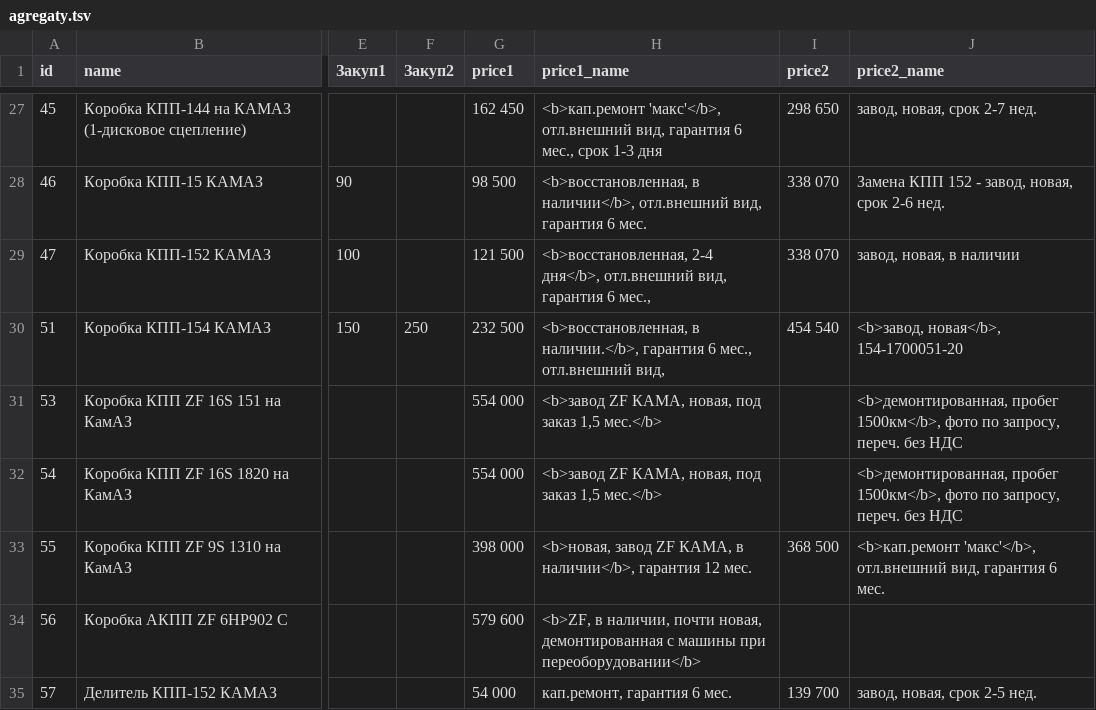
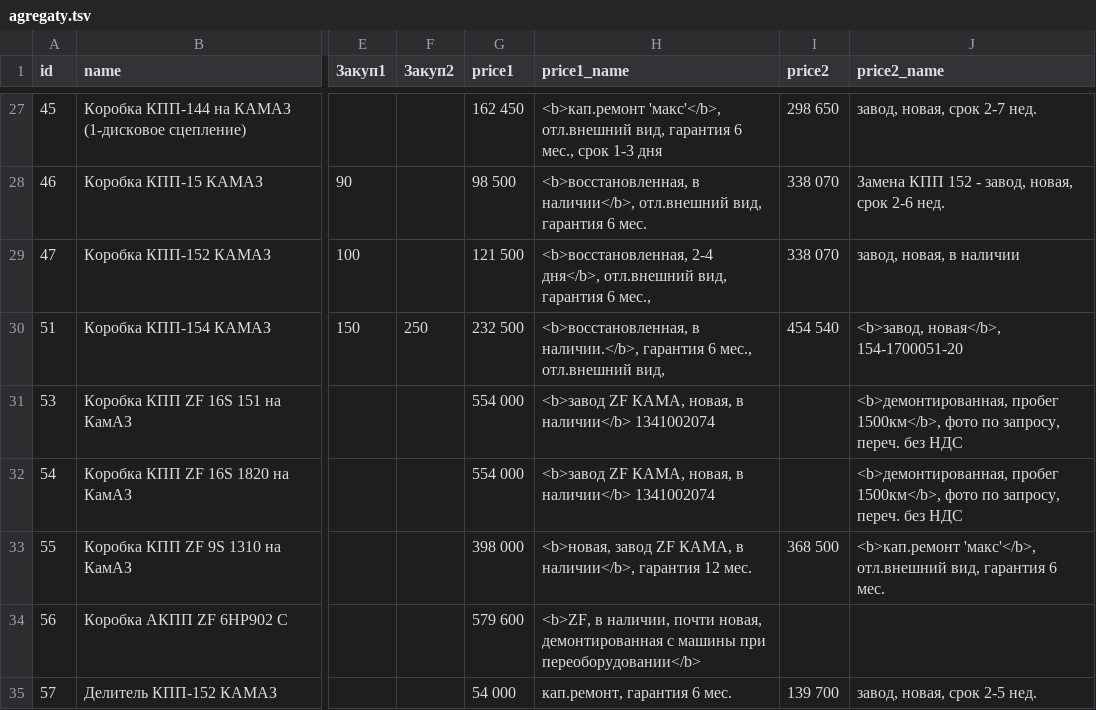
Before and after one commit to reesly/zap-kam, a TSV file: data/agregaty.tsv, drawn as a sheet; only a part is shown, gaps mark what is left out; the diff names each change by its address in the sheet, - before the commit and + after, or states it on an @@ line.

Commit message:
1212

```diff
--- a/data/agregaty.tsv
+++ b/data/agregaty.tsv
-H31:H32 (price1_name): …КАМА, новая, под заказ 1,5 мес.</b>
+H31:H32 (price1_name): …КАМА, новая, в наличии</b> 1341002074
```
